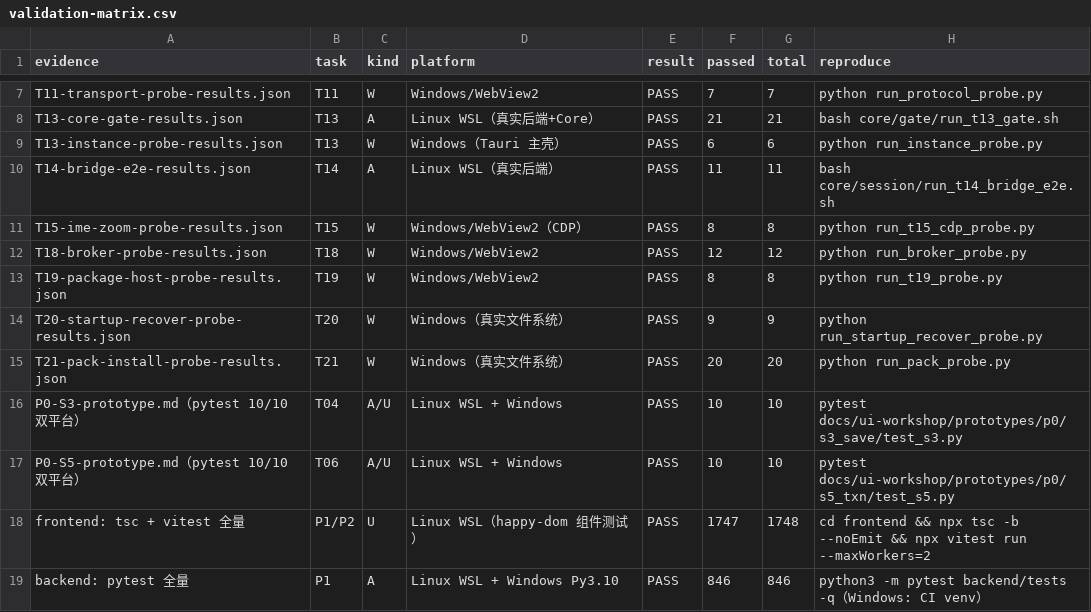
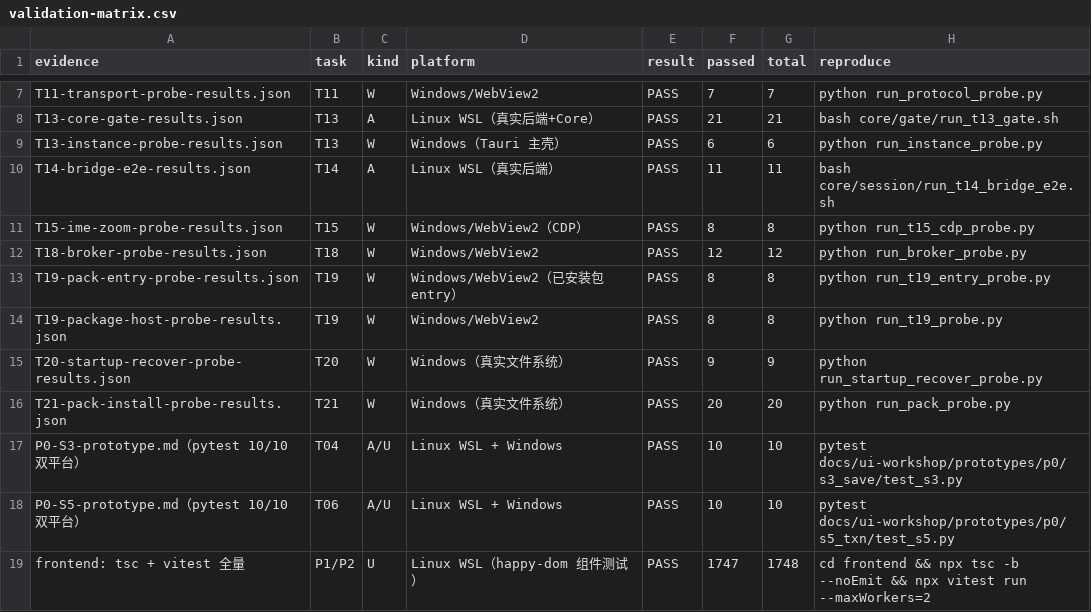
Before and after one commit to Asheep233/knowledge-editor, a CSV file: docs/ui-workshop/validation-matrix.csv, drawn as a sheet; only a part is shown, gaps mark what is left out; the shorter side is filled out with more unchanged rows; the diff names each change by its address in the sheet, - before the commit and + after, or states it on an @@ line.

Commit message:
feat(ui-workshop): T19 已安装包 entry 真实资源 W — Windows 8/8；W 门禁扩至 12 探针
- 原型 Rust：pack_read_asset（路径安全校验读取已安装包资产）+ setup S1_PACK_SEED_PACK_DIR
  （从真实包目录安装：manifest/assets/哈希校验/state 提交）；
- host 探针：优先从已安装包读取 entry HTML 注入 sandbox iframe（guestSource=pack-entry，
  记录 entryBytes），失败才回退内联 bundle；run_t19_entry_probe.py 构造真实包并驱动；
- 结果：W **8/8 PASS**（安装落盘/entry 来自已安装包/handshake+snapshot/suspended/failed+
  deactivate+recover+safeMode）；evidence/P3-T19-pack-entry-probe.md；
- 一键 W 门禁扩展 T19E → **12/12 PASS**；修复 T15 CDP IME 偶发竞态（preedit 取消+重试）；
  矩阵 21 行 --check PASS；P5-T26、progress、HANDOVER 同步更新。

```diff
--- a/docs/ui-workshop/validation-matrix.csv
+++ b/docs/ui-workshop/validation-matrix.csv
+row 13: T19-pack-entry-probe-results.json | T19 | W | Windows/WebView2（已安装包 entry） | PASS | 8 | 8 | python run_t19_entry_probe.py
```
Also changed, not shown: 25 other files.
